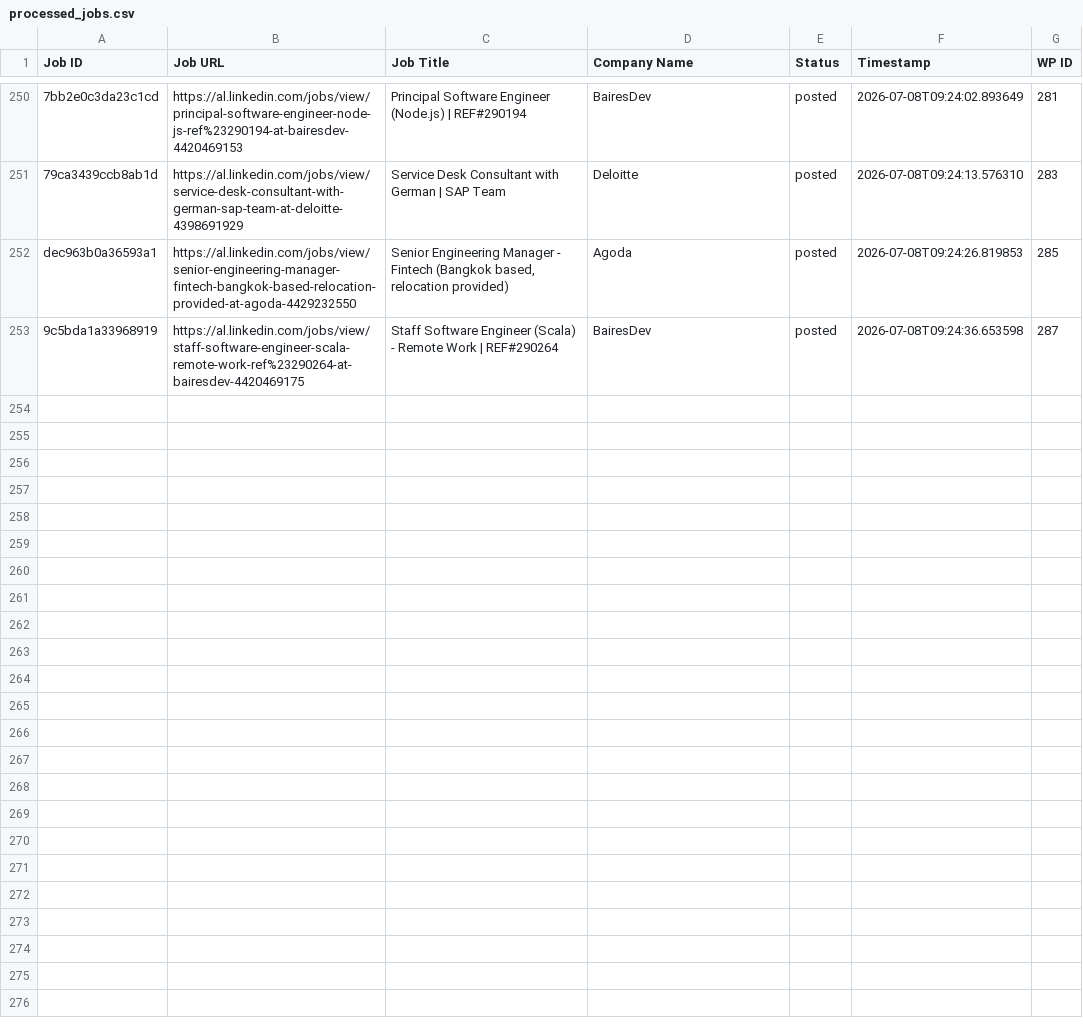
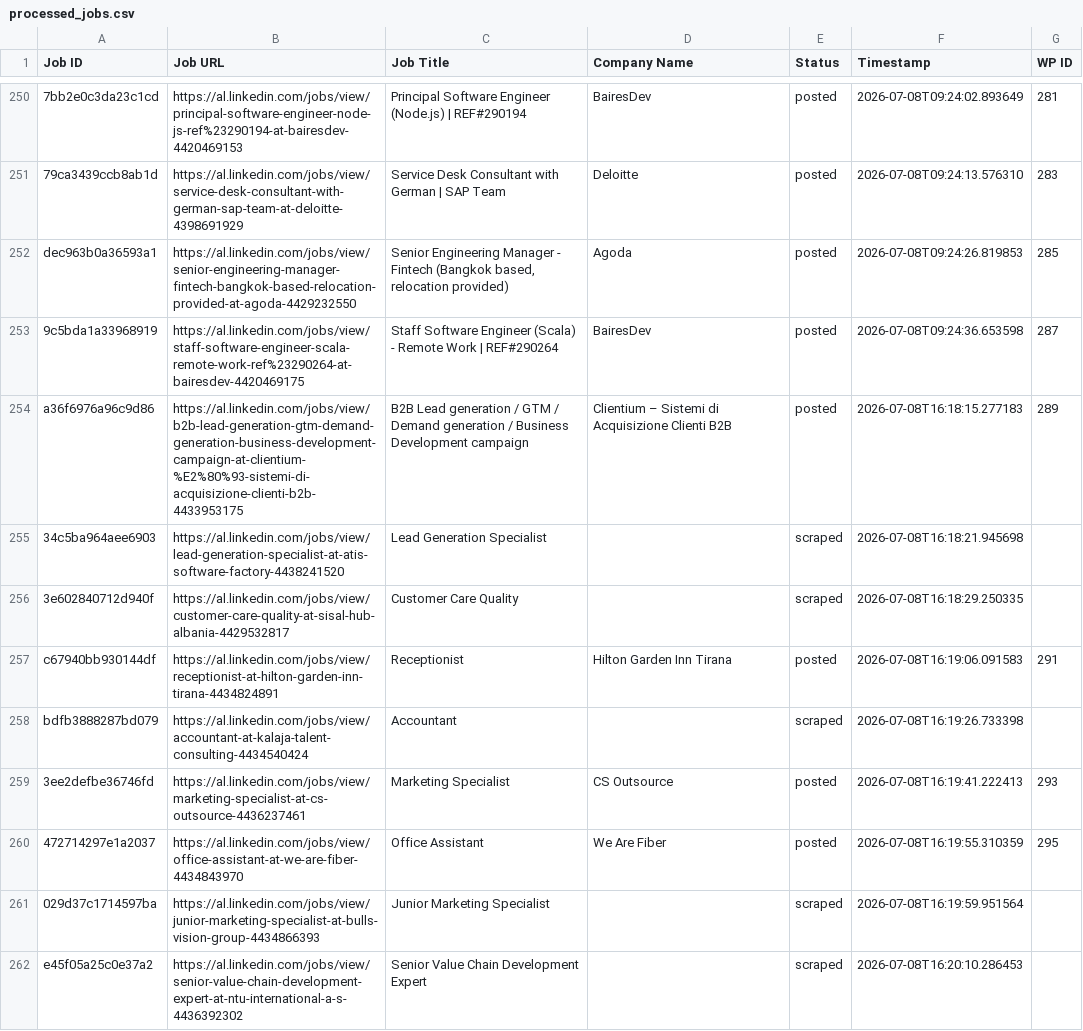
Before and after one commit to vindoky/al, a CSV file: processed_jobs.csv, drawn as a sheet; only a part is shown, gaps mark what is left out; the diff covers the shown part only.

```diff
--- a/processed_jobs.csv
+++ b/processed_jobs.csv
@@ -253 +253,10 @@ dec963b0a36593a1,https://al.linkedin.com/jobs/view/senior-engineering-manager-fi
 9c5bda1a33968919,https://al.linkedin.com/jobs/view/staff-software-engineer-scala-remote-work-ref%23290264-at-bairesdev-4420469175,Staff Software Engineer (Scala) - Remote Work | REF#290264,BairesDev,posted,2026-07-08T09:24:36.653598,287
+a36f6976a96c9d86,https://al.linkedin.com/jobs/view/b2b-lead-generation-gtm-demand-generation-business-development-campaign-at-clientium-%E2%80%93-sistemi-di-acquisizione-clienti-b2b-4433953175,B2B Lead generation / GTM / Demand generation / Business Development campaign,Clientium – Sistemi di Acquisizione Clienti B2B,posted,2026-07-08T16:18:15.277183,289
+34c5ba964aee6903,https://al.linkedin.com/jobs/view/lead-generation-specialist-at-atis-software-factory-4438241520,Lead Generation Specialist,,scraped,2026-07-08T16:18:21.945698,
+3e602840712d940f,https://al.linkedin.com/jobs/view/customer-care-quality-at-sisal-hub-albania-4429532817,Customer Care Quality,,scraped,2026-07-08T16:18:29.250335,
+c67940bb930144df,https://al.linkedin.com/jobs/view/receptionist-at-hilton-garden-inn-tirana-4434824891,Receptionist,Hilton Garden Inn Tirana,posted,2026-07-08T16:19:06.091583,291
+bdfb3888287bd079,https://al.linkedin.com/jobs/view/accountant-at-kalaja-talent-consulting-4434540424,Accountant,,scraped,2026-07-08T16:19:26.733398,
+3ee2defbe36746fd,https://al.linkedin.com/jobs/view/marketing-specialist-at-cs-outsource-4436237461,Marketing Specialist,CS Outsource,posted,2026-07-08T16:19:41.222413,293
+472714297e1a2037,https://al.linkedin.com/jobs/view/office-assistant-at-we-are-fiber-4434843970,Office Assistant,We Are Fiber,posted,2026-07-08T16:19:55.310359,295
+029d37c1714597ba,https://al.linkedin.com/jobs/view/junior-marketing-specialist-at-bulls-vision-group-4434866393,Junior Marketing Specialist,,scraped,2026-07-08T16:19:59.951564,
+e45f05a25c0e37a2,https://al.linkedin.com/jobs/view/senior-value-chain-development-expert-at-ntu-international-a-s-4436392302,Senior Value Chain Development Expert,,scraped,2026-07-08T16:20:10.286453,
```
Also changed, not shown: 9 added rows elsewhere in this file.
